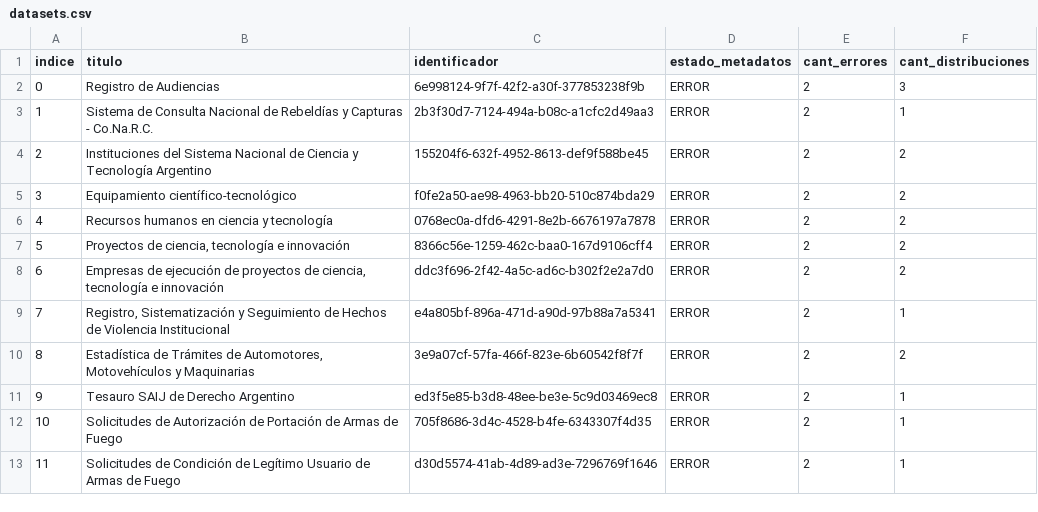
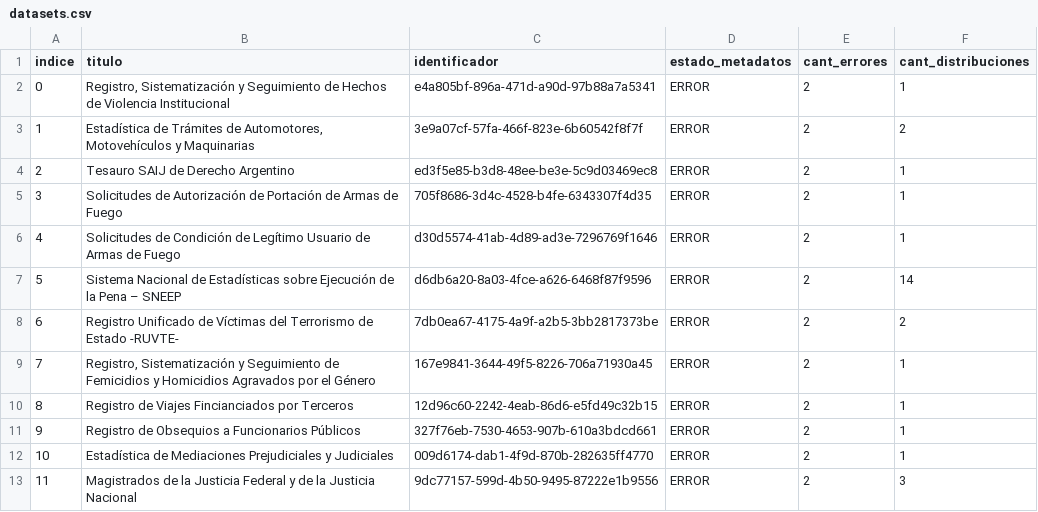
Before and after one commit to kant/libreria-catalogos, a CSV file: datosgobar/datasets.csv, drawn as a sheet; only a part is shown; the diff covers the shown part only.

Commit message:
Modifico archivo datosgobar/datasets.csv según cambios del 2017-06-13

```diff
--- a/datosgobar/datasets.csv
+++ b/datosgobar/datasets.csv
@@ -1,13 +1,13 @@
 indice,titulo,identificador,estado_metadatos,cant_errores,cant_distribuciones
-0,Registro de Audiencias,6e998124-9f7f-42f2-a30f-377853238f9b,ERROR,2,3
-1,Sistema de Consulta Nacional de Rebeldías y Capturas - Co.Na.R.C.,2b3f30d7-7124-494a-b08c-a1cfc2d49aa3,ERROR,2,1
-2,Instituciones del Sistema Nacional de Ciencia y Tecnología Argentino,155204f6-632f-4952-8613-def9f588be45,ERROR,2,2
-3,Equipamiento científico-tecnológico,f0fe2a50-ae98-4963-bb20-510c874bda29,ERROR,2,2
-4,Recursos humanos en ciencia y tecnología,0768ec0a-dfd6-4291-8e2b-6676197a7878,ERROR,2,2
-5,"Proyectos de ciencia, tecnología e innovación",8366c56e-1259-462c-baa0-167d9106cff4,ERROR,2,2
-6,"Empresas de ejecución de proyectos de ciencia, tecnología e innovación",ddc3f696-2f42-4a5c-ad6c-b302f2e2a7d0,ERROR,2,2
-7,"Registro, Sistematización y Seguimiento de Hechos de Violencia Institucional",e4a805bf-896a-471d-a90d-97b88a7a5341,ERROR,2,1
-8,"Estadística de Trámites de Automotores, Motovehículos y Maquinarias",3e9a07cf-57fa-466f-823e-6b60542f8f7f,ERROR,2,2
-9,Tesauro SAIJ de Derecho Argentino,ed3f5e85-b3d8-48ee-be3e-5c9d03469ec8,ERROR,2,1
-10,Solicitudes de Autorización de Portación de Armas de Fuego,705f8686-3d4c-4528-b4fe-6343307f4d35,ERROR,2,1
-11,Solicitudes de Condición de Legítimo Usuario de Armas de Fuego,d30d5574-41ab-4d89-ad3e-7296769f1646,ERROR,2,1
+0,"Registro, Sistematización y Seguimiento de Hechos de Violencia Institucional",e4a805bf-896a-471d-a90d-97b88a7a5341,ERROR,2,1
+1,"Estadística de Trámites de Automotores, Motovehículos y Maquinarias",3e9a07cf-57fa-466f-823e-6b60542f8f7f,ERROR,2,2
+2,Tesauro SAIJ de Derecho Argentino,ed3f5e85-b3d8-48ee-be3e-5c9d03469ec8,ERROR,2,1
+3,Solicitudes de Autorización de Portación de Armas de Fuego,705f8686-3d4c-4528-b4fe-6343307f4d35,ERROR,2,1
+4,Solicitudes de Condición de Legítimo Usuario de Armas de Fuego,d30d5574-41ab-4d89-ad3e-7296769f1646,ERROR,2,1
+5,Sistema Nacional de Estadísticas sobre Ejecución de la Pena – SNEEP,d6db6a20-8a03-4fce-a626-6468f87f9596,ERROR,2,14
+6,Registro Unificado de Víctimas del Terrorismo de Estado -RUVTE-,7db0ea67-4175-4a9f-a2b5-3bb2817373be,ERROR,2,2
+7,"Registro, Sistematización y Seguimiento de Femicidios y Homicidios Agravados por el Género",167e9841-3644-49f5-8226-706a71930a45,ERROR,2,1
+8,Registro de Viajes Fincianciados por Terceros,12d96c60-2242-4eab-86d6-e5fd49c32b15,ERROR,2,1
+9,Registro de Obsequios a Funcionarios Públicos,327f76eb-7530-4653-907b-610a3bdcd661,ERROR,2,1
+10,Estadística de Mediaciones Prejudiciales y Judiciales,009d6174-dab1-4f9d-870b-282635ff4770,ERROR,2,1
+11,Magistrados de la Justicia Federal y de la Justicia Nacional,9dc77157-599d-4b50-9495-87222e1b9556,ERROR,2,3
```
Also changed, not shown: 95 edited cells elsewhere in this file.
